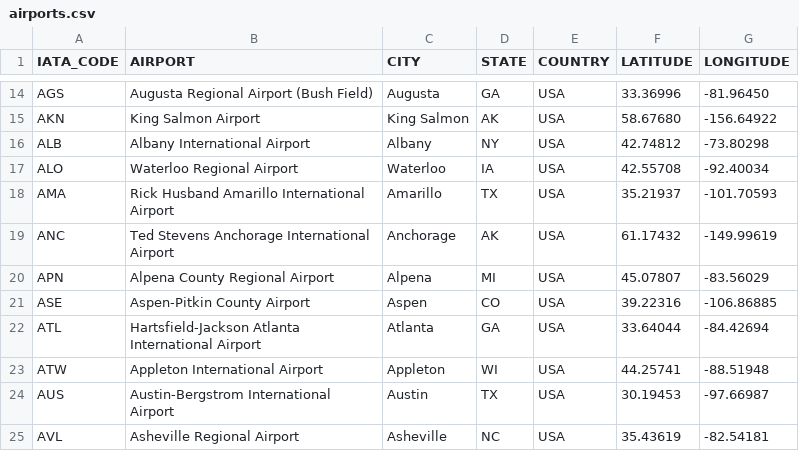
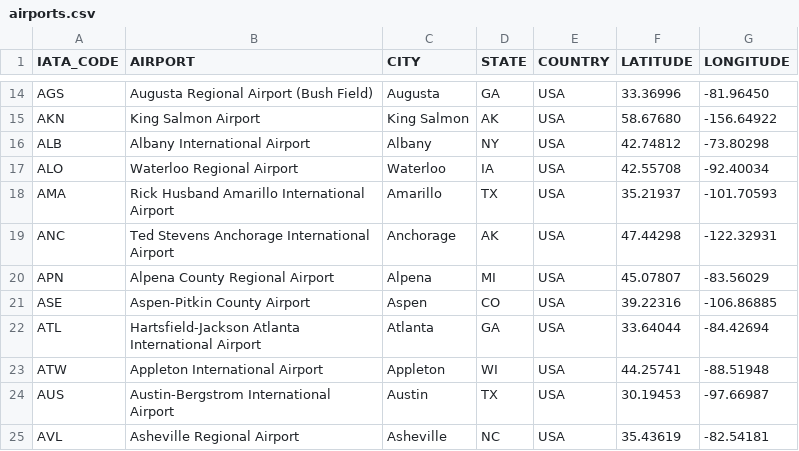
Before and after one commit to httpea/NghiaTranUITq, a CSV file: example/data/airports.csv, drawn as a sheet; only a part is shown, gaps mark what is left out.

```diff
--- a/example/data/airports.csv
+++ b/example/data/airports.csv
@@ -18,3 +18,3 @@ ALO,Waterloo Regional Airport,Waterloo,IA,USA,42.55708,-92.40034
 AMA,Rick Husband Amarillo International Airport,Amarillo,TX,USA,35.21937,-101.70593
-ANC,Ted Stevens Anchorage International Airport,Anchorage,AK,USA,61.17432,-149.99619
+ANC,Ted Stevens Anchorage International Airport,Anchorage,AK,USA,47.44298,-122.32931
 APN,Alpena County Regional Airport,Alpena,MI,USA,45.07807,-83.56029
```
Also changed, not shown: 5 other files.
